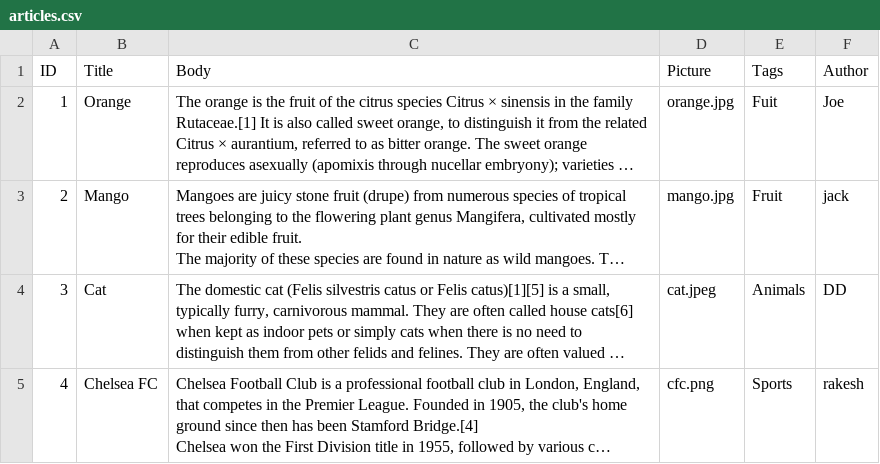
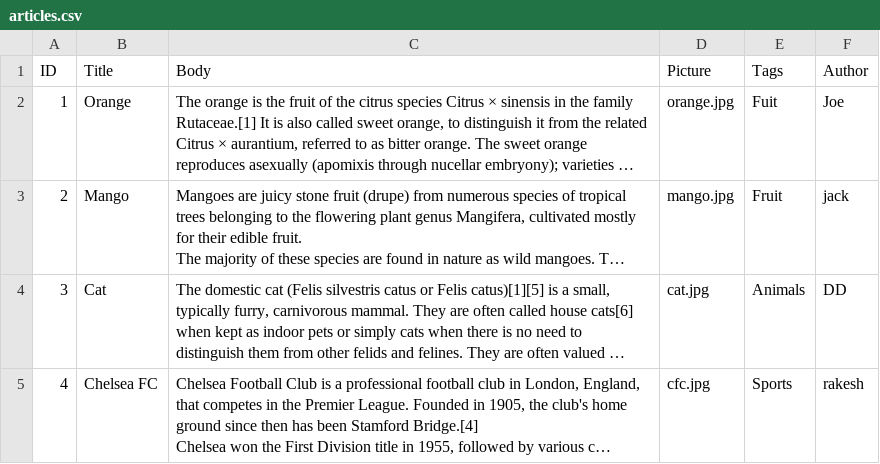
Before and after one commit to visabhishek/drupal8migration, a CSV file: modules/custom/migrate_csv/assets/csv/articles.csv, drawn as a sheet; long unchanged cells end in …; the diff names each change by its address in the sheet, - before the commit and + after, or states it on an @@ line.

Commit message:
Added new modules

```diff
--- a/modules/custom/migrate_csv/assets/csv/articles.csv
+++ b/modules/custom/migrate_csv/assets/csv/articles.csv
-D4 (Picture): cat.jpeg
+D4 (Picture): cat.jpg
-D5 (Picture): cfc.png
+D5 (Picture): cfc.jpg
```
Also changed, not shown: 5 other files.
